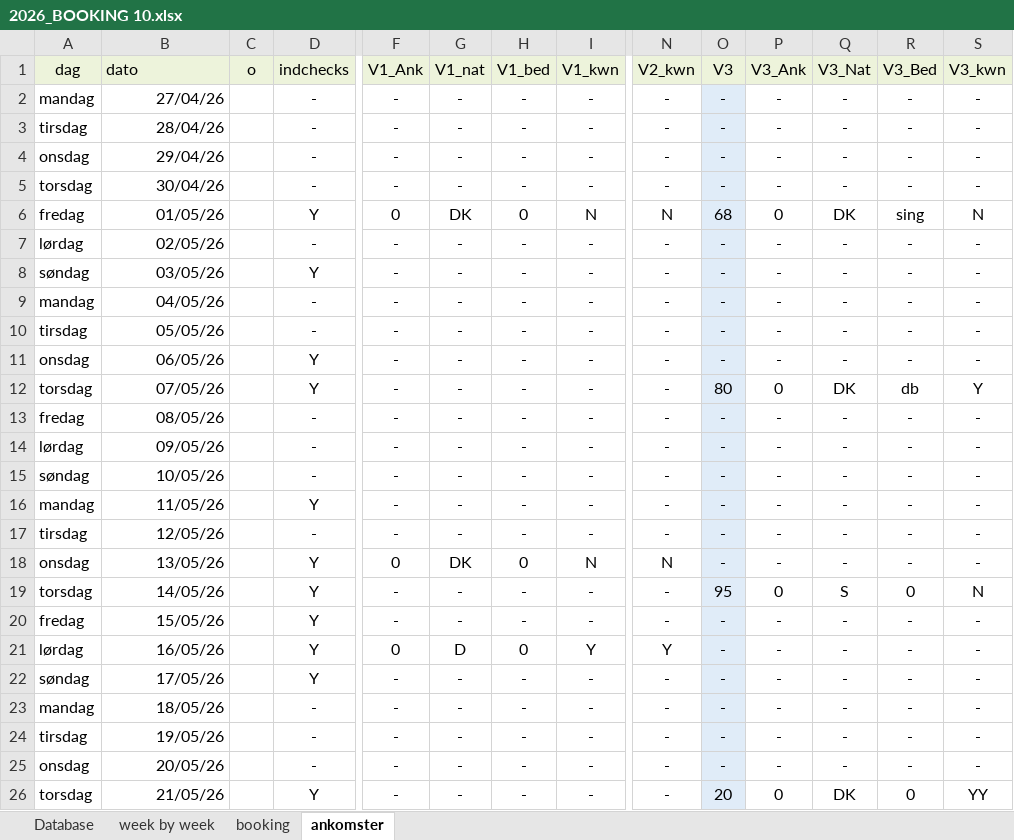
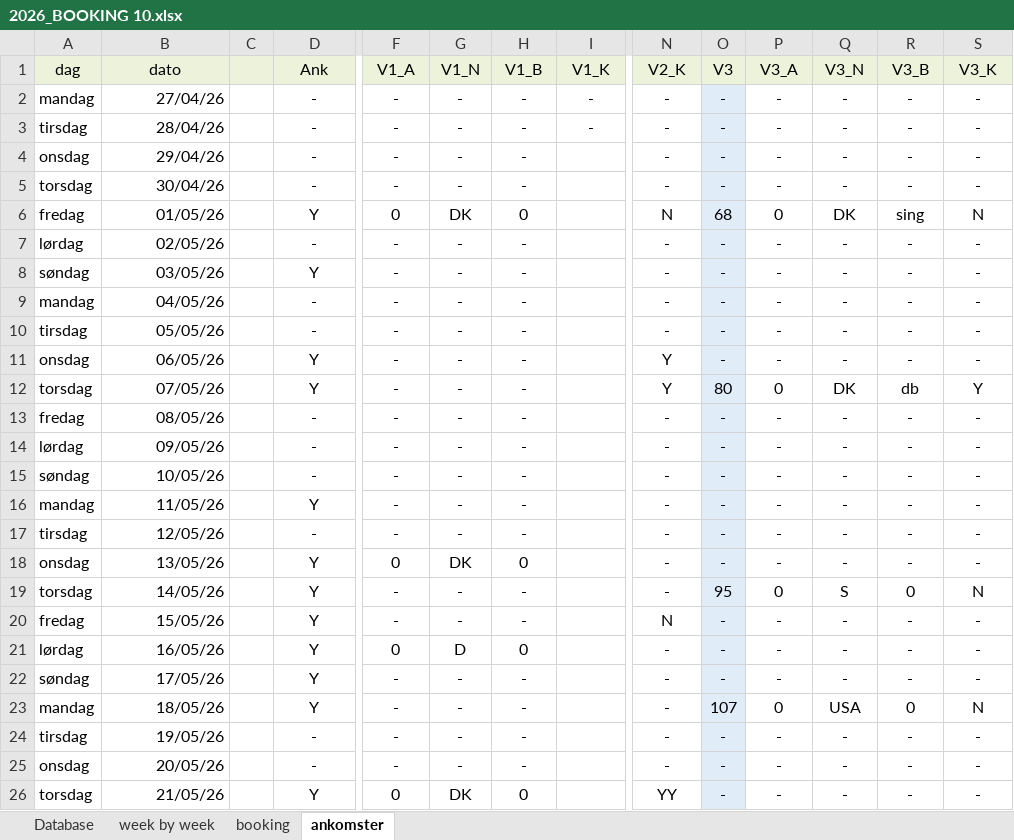
Before and after one commit to Hammerknuden/HK-portal10, an Excel workbook: 2026_BOOKING 10.xlsx, sheet ankomster, drawn as a sheet; only a part is shown, gaps mark what is left out; values as stored, in another font and other column widths than the file's, no borders; the diff covers the shown part only; the diff names each change by its address in the sheet, - before the commit and + after, or states it on an @@ line.

Commit message:
ankomst updated

```diff
--- a/2026_BOOKING 10.xlsx (sheet ankomster)
+++ b/2026_BOOKING 10.xlsx (sheet ankomster)
-B1 alignment: left
+B1 alignment: center
-C1: o
+C1: (empty)
-D1: indchecks
+D1: Ank
-F1: V1_Ank
+F1: V1_A
-G1: V1_nat
+G1: V1_N
-H1: V1_bed
+H1: V1_B
-I1: V1_kwn
+I1: V1_K
-N1: V2_kwn
+N1: V2_K
-P1: V3_Ank
+P1: V3_A
-Q1: V3_Nat
+Q1: V3_N
-R1: V3_Bed
+R1: V3_B
-S1: V3_kwn
+S1: V3_K
-I4:I5 (V1_K): -
+I4:I5 (V1_K): (empty)
-I6 (V1_K): N
+I6 (V1_K): (empty)
-I7:I17 (V1_K): -
+I7:I17 (V1_K): (empty)
-N11:N12 (V2_K): -
+N11:N12 (V2_K): Y
-I18 (V1_K): N
+I18 (V1_K): (empty)
-N18 (V2_K): N
+N18 (V2_K): -
-I19:I20 (V1_K): -
+I19:I20 (V1_K): (empty)
-N20 (V2_K): -
+N20 (V2_K): N
-I21 (V1_K): Y
+I21 (V1_K): (empty)
-N21 (V2_K): Y
+N21 (V2_K): -
-I22:I26 (V1_K): -
+I22:I26 (V1_K): (empty)
-D23 (Ank): -
+D23 (Ank): Y
-O23 (V3): -
+O23 (V3): 107
-P23 (V3_A): -
+P23 (V3_A): 0
-Q23 (V3_N): -
+Q23 (V3_N): USA
-R23 (V3_B): -
+R23 (V3_B): 0
-S23 (V3_K): -
+S23 (V3_K): N
-F26 (V1_A): -
+F26 (V1_A): 0
-G26 (V1_N): -
+G26 (V1_N): DK
-H26 (V1_B): -
+H26 (V1_B): 0
-N26 (V2_K): -
+N26 (V2_K): YY
-O26 (V3): 20
+O26 (V3): -
-P26 (V3_A): 0
+P26 (V3_A): -
-Q26 (V3_N): DK
+Q26 (V3_N): -
-R26 (V3_B): 0
+R26 (V3_B): -
-S26 (V3_K): YY
+S26 (V3_K): -
```
Also changed, not shown: 197 edited cells elsewhere in this sheet, sheet Database, sheet booking, sheet week by week, formulas that keep their value, charts or pictures.
